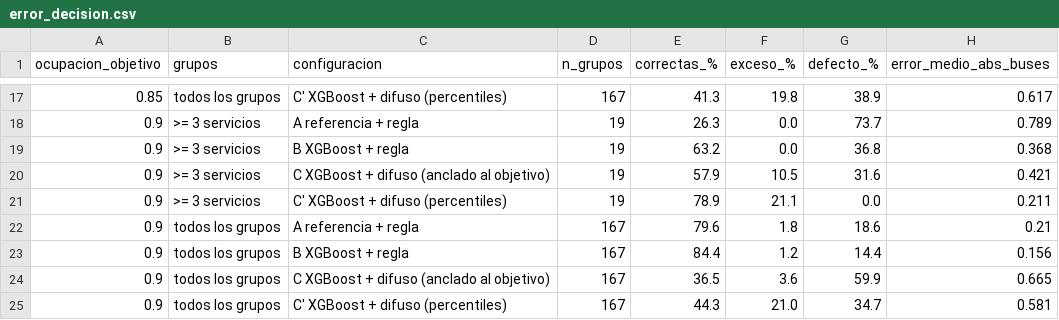
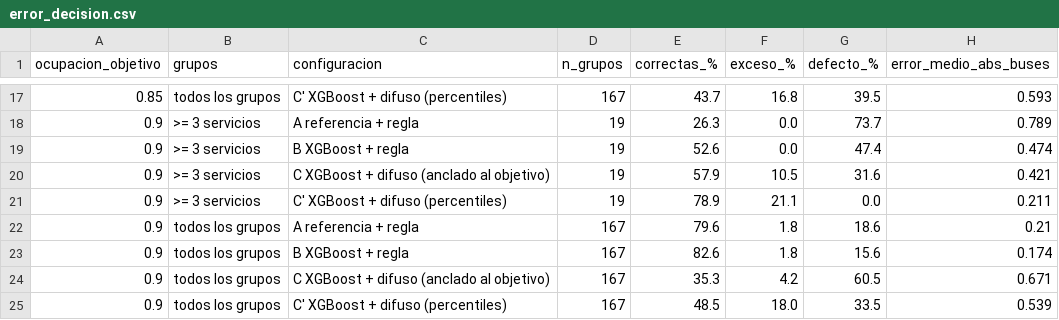
Before and after one commit to iMrHappy/tesis-pipeline-demanda, a CSV file: models/error_decision.csv, drawn as a sheet; only a part is shown, gaps mark what is left out; the diff covers the shown part only.

```diff
--- a/models/error_decision.csv
+++ b/models/error_decision.csv
@@ -17,4 +17,4 @@ ocupacion_objetivo,grupos,configuracion,n_grupos,correctas_%,exceso_%,defecto_%,
-0.85,todos los grupos,C' XGBoost + difuso (percentiles),167,41.3,19.8,38.9,0.617
+0.85,todos los grupos,C' XGBoost + difuso (percentiles),167,43.7,16.8,39.5,0.593
 0.9,>= 3 servicios,A referencia + regla,19,26.3,0.0,73.7,0.789
-0.9,>= 3 servicios,B XGBoost + regla,19,63.2,0.0,36.8,0.368
+0.9,>= 3 servicios,B XGBoost + regla,19,52.6,0.0,47.4,0.474
 0.9,>= 3 servicios,C XGBoost + difuso (anclado al objetivo),19,57.9,10.5,31.6,0.421
@@ -22,4 +22,4 @@ ocupacion_objetivo,grupos,configuracion,n_grupos,correctas_%,exceso_%,defecto_%,
 0.9,todos los grupos,A referencia + regla,167,79.6,1.8,18.6,0.21
-0.9,todos los grupos,B XGBoost + regla,167,84.4,1.2,14.4,0.156
-0.9,todos los grupos,C XGBoost + difuso (anclado al objetivo),167,36.5,3.6,59.9,0.665
-0.9,todos los grupos,C' XGBoost + difuso (percentiles),167,44.3,21.0,34.7,0.581
+0.9,todos los grupos,B XGBoost + regla,167,82.6,1.8,15.6,0.174
+0.9,todos los grupos,C XGBoost + difuso (anclado al objetivo),167,35.3,4.2,60.5,0.671
+0.9,todos los grupos,C' XGBoost + difuso (percentiles),167,48.5,18.0,33.5,0.539
```
Also changed, not shown: 32 edited cells elsewhere in this file, models/decisiones_detalle.csv, models/importancia_features.csv, 25 other files.
